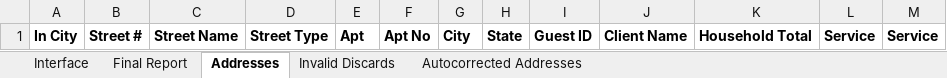
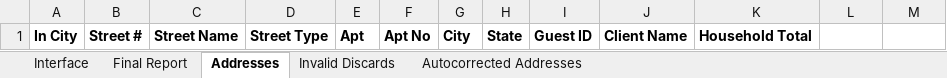
Before and after one commit to Gaithersburg-HELP/gaithersburg_city_grant_address_report, an Excel workbook: city_grant_address_listings_report.xlsm, sheet Addresses, drawn as a sheet; values as stored, in another font and other column widths than the file's, no borders; the diff names each change by its address in the sheet, - before the commit and + after, or states it on an @@ line.

```diff
--- a/city_grant_address_listings_report.xlsm (sheet Addresses)
+++ b/city_grant_address_listings_report.xlsm (sheet Addresses)
-L1: Service
+L1: (empty)
-M1: Service
+M1: (empty)
```
Also changed, not shown: sheet Invalid Discards, 8 other files.
